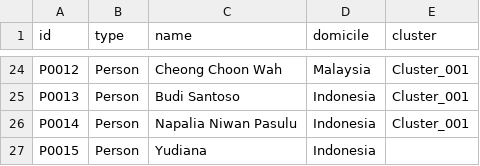
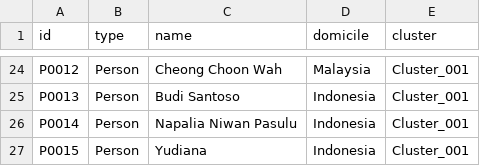
Before and after one commit to atma9ra/pulpdata, a CSV file: node001_fnh.csv, drawn as a sheet; only a part is shown, gaps mark what is left out.

Commit message:
node001_fnh.csv

```diff
--- a/node001_fnh.csv
+++ b/node001_fnh.csv
@@ -26,2 +26,2 @@ P0013,Person,Budi Santoso,Indonesia,Cluster_001
 P0014,Person,Napalia Niwan Pasulu,Indonesia,Cluster_001
-P0015,Person,Yudiana,Indonesia
+P0015,Person,Yudiana,Indonesia,Cluster_001
```
